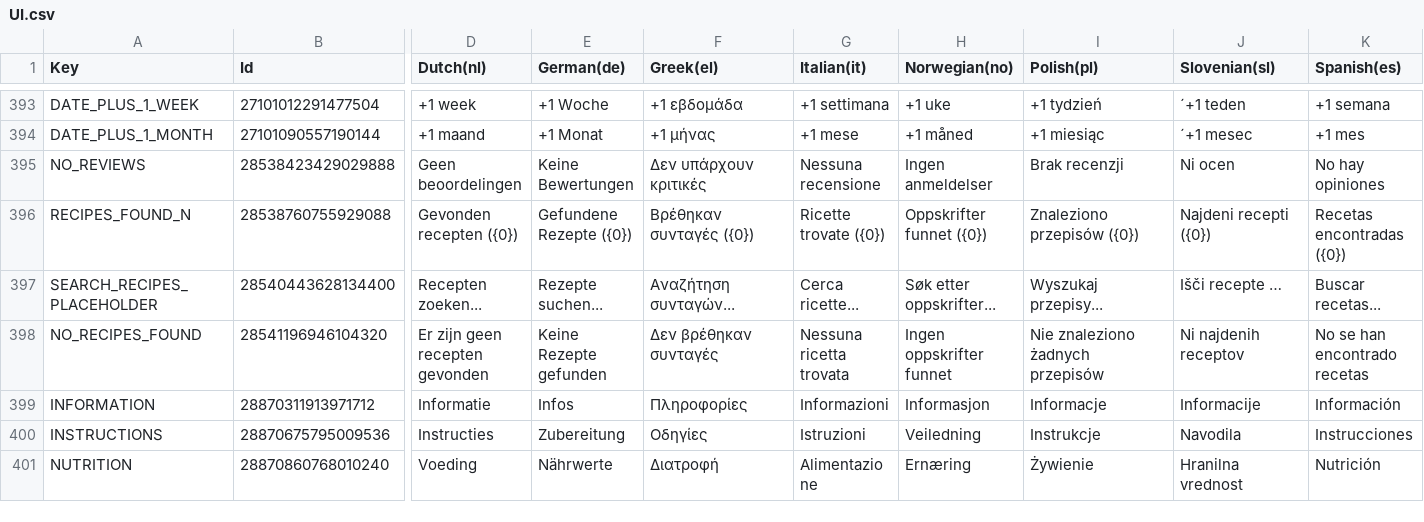
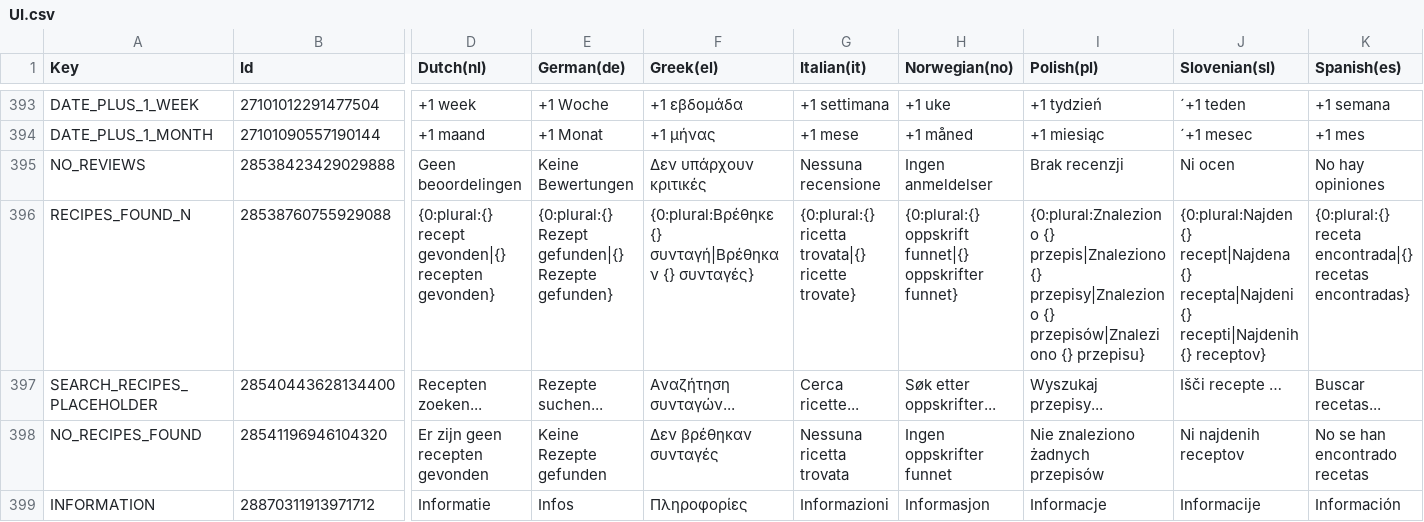
Before and after one commit to spherical-pixel/foodmission-app, a CSV file: Assets/Foodmission/localization/CSV/UI.csv, drawn as a sheet; only a part is shown, gaps mark what is left out; the shorter side is filled out with more unchanged rows; the diff names each change by its address in the sheet, - before the commit and + after, or states it on an @@ line.

Commit message:
fix: add plural forms for the recipe count in every language
RECIPES_FOUND_N now has {0:plural:...} forms in all languages
(pl/sl with 4 CLDR forms) instead of "(N)", pending linguist review.

```diff
--- a/Assets/Foodmission/localization/CSV/UI.csv
+++ b/Assets/Foodmission/localization/CSV/UI.csv
-D396 (Dutch(nl)): Gevonden recepten ({0})
+D396 (Dutch(nl)): {0:plural:{} recept gevonden|{} recepten gevonden}
-E396 (German(de)): Gefundene Rezepte ({0})
+E396 (German(de)): {0:plural:{} Rezept gefunden|{} Rezepte gefunden}
-F396 (Greek(el)): Βρέθηκαν συνταγές ({0})
+F396 (Greek(el)): {0:plural:Βρέθηκε {} συνταγή|Βρέθηκαν {} συνταγές}
-G396 (Italian(it)): Ricette trovate ({0})
+G396 (Italian(it)): {0:plural:{} ricetta trovata|{} ricette trovate}
-H396 (Norwegian(no)): Oppskrifter funnet ({0})
+H396 (Norwegian(no)): {0:plural:{} oppskrift funnet|{} oppskrifter funnet}
-I396 (Polish(pl)): Znaleziono przepisów ({0})
+I396 (Polish(pl)): {0:plural:Znaleziono {} przepis|Znaleziono {} przepisy|Znaleziono {} przepisów|Znaleziono {} przepisu}
-J396 (Slovenian(sl)): Najdeni recepti ({0})
+J396 (Slovenian(sl)): {0:plural:Najden {} recept|Najdena {} recepta|Najdeni {} recepti|Najdenih {} receptov}
-K396 (Spanish(es)): Recetas encontradas ({0})
+K396 (Spanish(es)): {0:plural:{} receta encontrada|{} recetas encontradas}
```
Also changed, not shown: 9 other files.
